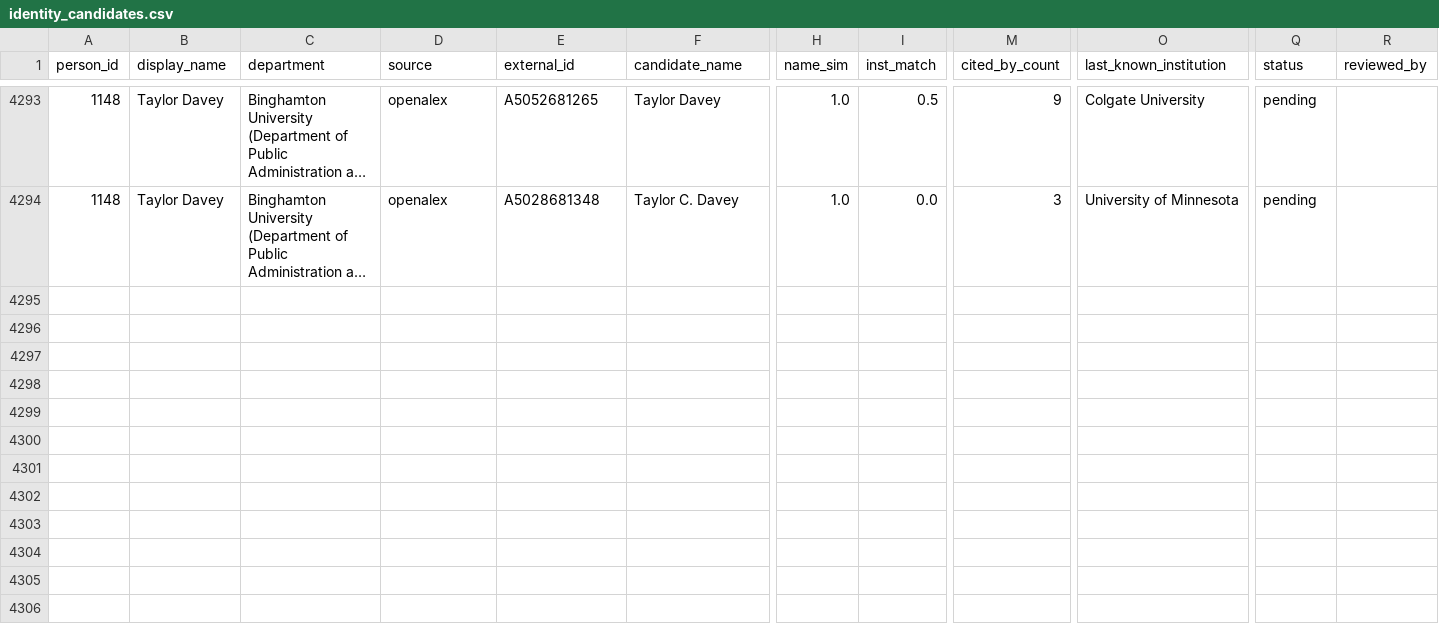
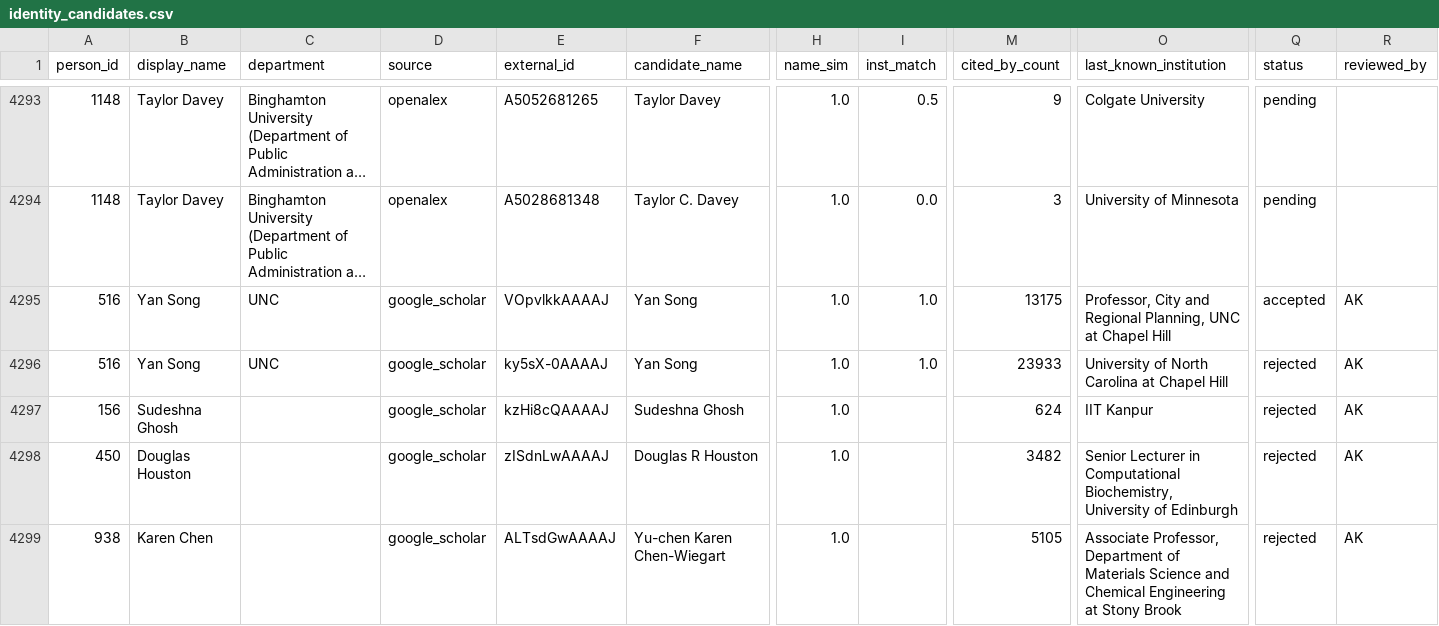
Before and after one commit to aakarner/planning-citation-metrics, a CSV file: data/review/identity_candidates.csv, drawn as a sheet; only a part is shown, gaps mark what is left out; long unchanged cells end in …; rows hold the shown columns only; the diff names each change by its address in the sheet, - before the commit and + after, or states it on an @@ line.

```diff
--- a/data/review/identity_candidates.csv
+++ b/data/review/identity_candidates.csv
+row 4295: 516 | Yan Song | UNC | google_scholar | VOpvlkkAAAAJ | Yan Song | 1.0 | 1.0 | 13175 | Professor, City and Regional Planning, UNC at Chapel Hill | accepted | AK
+row 4296: 516 | Yan Song | UNC | google_scholar | ky5sX-0AAAAJ | Yan Song | 1.0 | 1.0 | 23933 | University of North Carolina at Chapel Hill | rejected | AK
+row 4297: 156 | Sudeshna Ghosh |  | google_scholar | kzHi8cQAAAAJ | Sudeshna Ghosh | 1.0 |  | 624 | IIT Kanpur | rejected | AK
+row 4298: 450 | Douglas Houston |  | google_scholar | zISdnLwAAAAJ | Douglas R Houston | 1.0 |  | 3482 | Senior Lecturer in Computational Biochemistry, University of Edinburgh | rejected | AK
+row 4299: 938 | Karen Chen |  | google_scholar | ALTsdGwAAAAJ | Yu-chen Karen Chen-Wiegart | 1.0 |  | 5105 | Associate Professor, Department of Materials Science and Chemical Engineering at Stony Brook | rejected | AK
```
Also changed, not shown: data/roster/person.csv, 8 other files.
